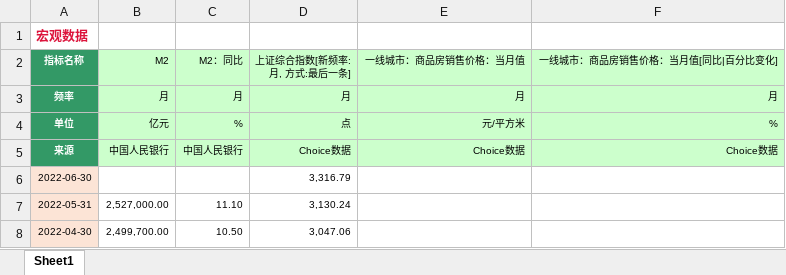
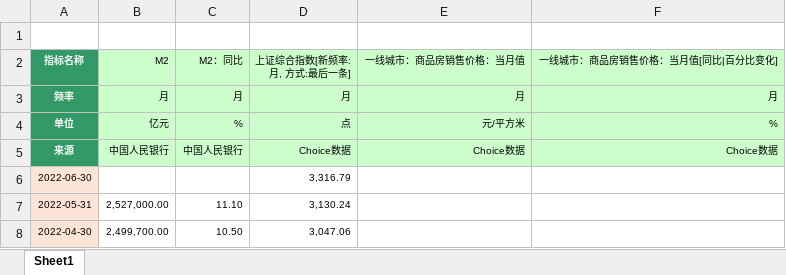
Before and after one commit to guodepei/python_exercises, an Excel workbook: 104 vis/101 D-Tale/CN.xlsx, sheet Sheet1, drawn as a sheet; only a part is shown; values as stored, in another font and other column widths than the file's, no borders; the diff names each change by its address in the sheet, - before the commit and + after, or states it on an @@ line.

```diff
--- a/104 vis/101 D-Tale/CN.xlsx (sheet Sheet1)
+++ b/104 vis/101 D-Tale/CN.xlsx (sheet Sheet1)
-A1 (指标名称): 宏观数据
+A1 (指标名称): (empty)
```
Also changed, not shown: 1 other file.
